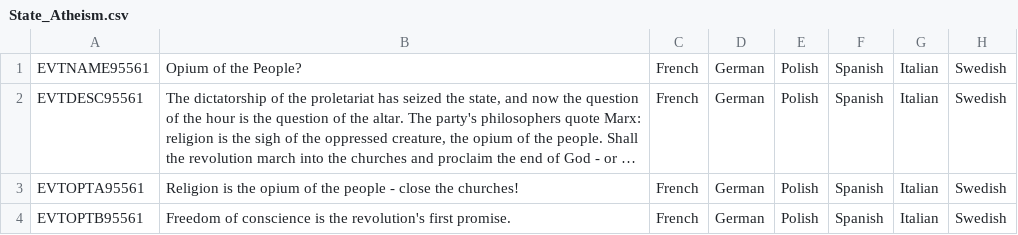
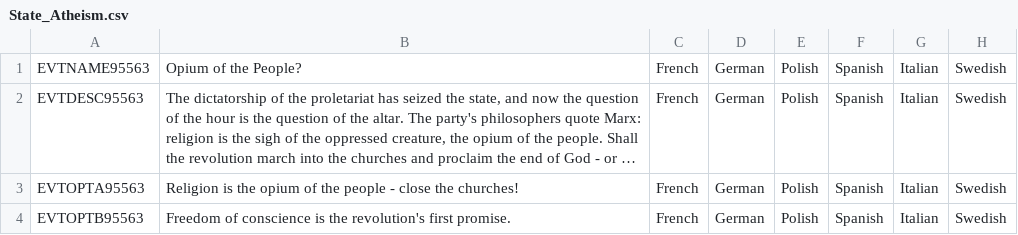
Before and after one commit to calebjamesrussell/Victoria-II-Baltic-Awakening, a CSV file: Baltic_Awakening/localisation/State_Atheism.csv, drawn as a sheet; only a part is shown; long unchanged cells end in …; the diff names each change by its address in the sheet, - before the commit and + after, or states it on an @@ line.

Commit message:
Full-mod bug audit: fix event ID collision, trigger-scope misuse, corrupted Finland.txt
- State_Atheism event 95561 -> 95563 (collided with Estonia_Immigration 95561;
  the immigration event was silently dead from the later-loaded definition)
- Rewrite FIN_communist religious_policy fix in countries/Finland.txt
  (previous file was truncated/corrupted: unbalanced braces, garbage token)
- Triggers: any_pop/any_owned_province take conditions directly, limit = {}
  is effect-only. Fixed 95531, 95529, 95548, 95514, 95553, 95561.
- any_owned (effect scope) in triggers replaced with any_owned_province
  (95553, 95561)
- Verified clean: ID uniqueness, localisation keys, modifier definitions,
  event/decision picture files, unit references, brace balance in all files

```diff
--- a/Baltic_Awakening/localisation/State_Atheism.csv
+++ b/Baltic_Awakening/localisation/State_Atheism.csv
-A1: EVTNAME95561
+A1: EVTNAME95563
-A2: EVTDESC95561
+A2: EVTDESC95563
-A3: EVTOPTA95561
+A3: EVTOPTA95563
-A4: EVTOPTB95561
+A4: EVTOPTB95563
```
Also changed, not shown: 7 other files.
